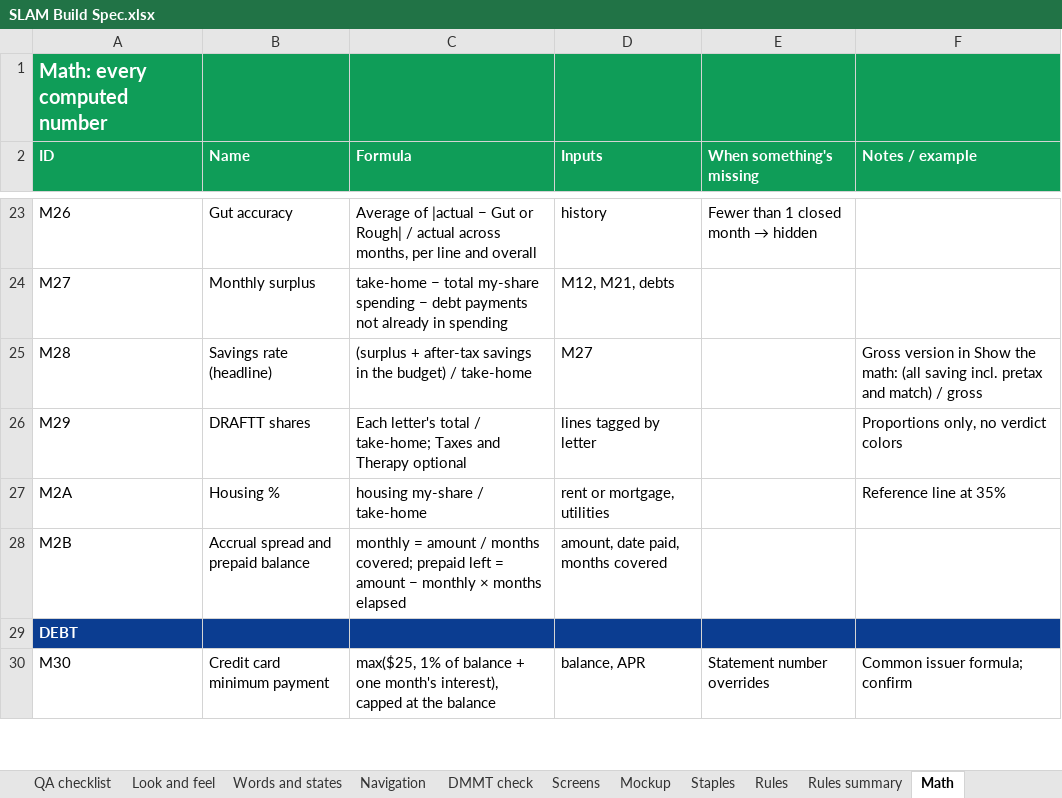
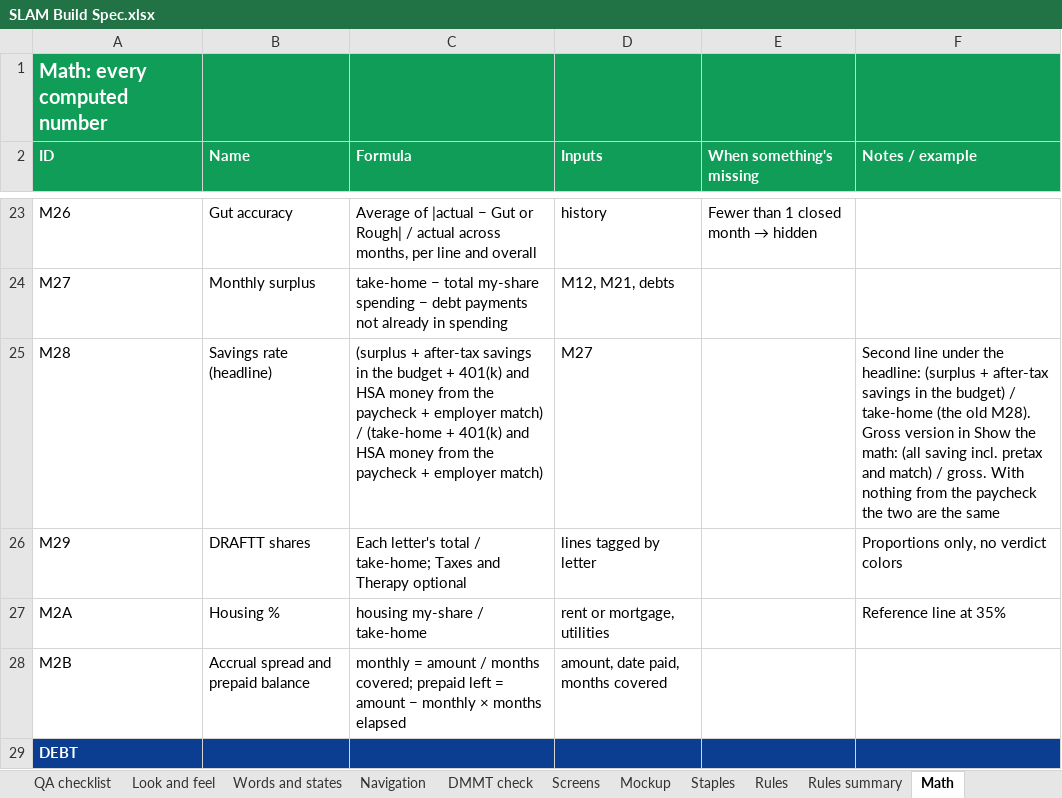
Before and after one commit to Sapphirestoneage/Slam, an Excel workbook: spec/SLAM Build Spec.xlsx, sheet Math, drawn as a sheet; only a part is shown, gaps mark what is left out; the shorter side is filled out with more unchanged rows; values as stored, in another font and other column widths than the file's, no borders; the diff names each change by its address in the sheet, - before the commit and + after, or states it on an @@ line.

```diff
--- a/spec/SLAM Build Spec.xlsx (sheet Math)
+++ b/spec/SLAM Build Spec.xlsx (sheet Math)
-C25 (Formula): …in the budget) / take-home
+C25 (Formula): …in the budget + 401(k) and HSA money from the paycheck + employer match) / (take-home + 401(k) and HSA money from the paycheck + employer match)
-F25 (Notes / example): Gross version in Show the math: (all saving incl. pretax and match) / gross
+F25 (Notes / example): Second line under the headline: (surplus + after-tax savings in the budget) / take-home (the old M28). Gross version in Show the math: (all saving incl. pretax and match) / gross. With nothing from the paycheck the two are the same
```
Also changed, not shown: 16 other files.
